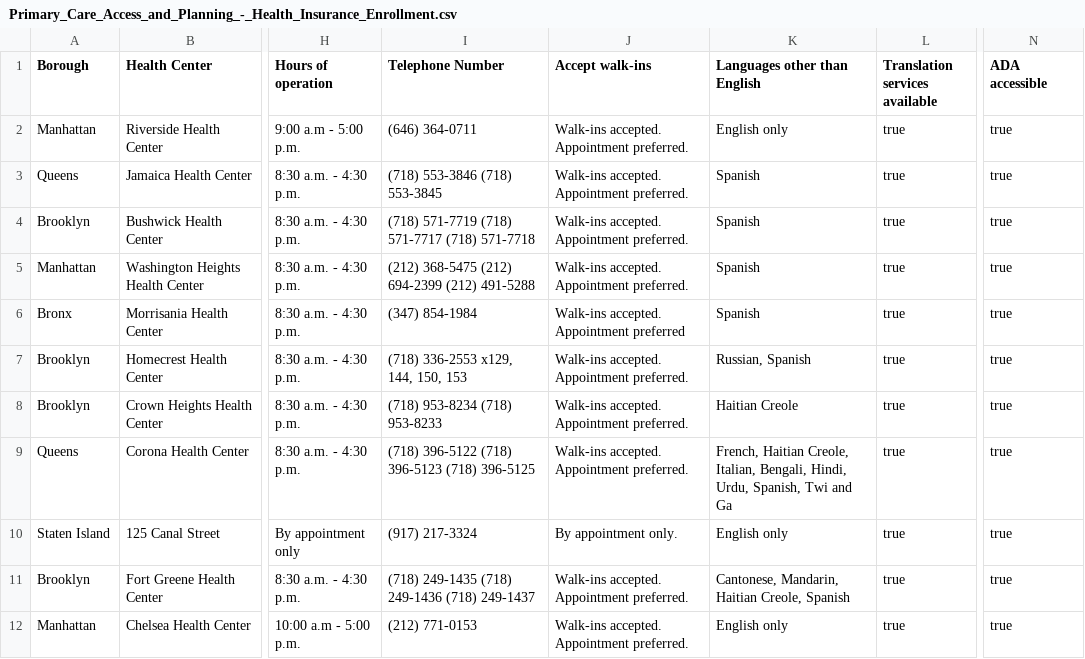
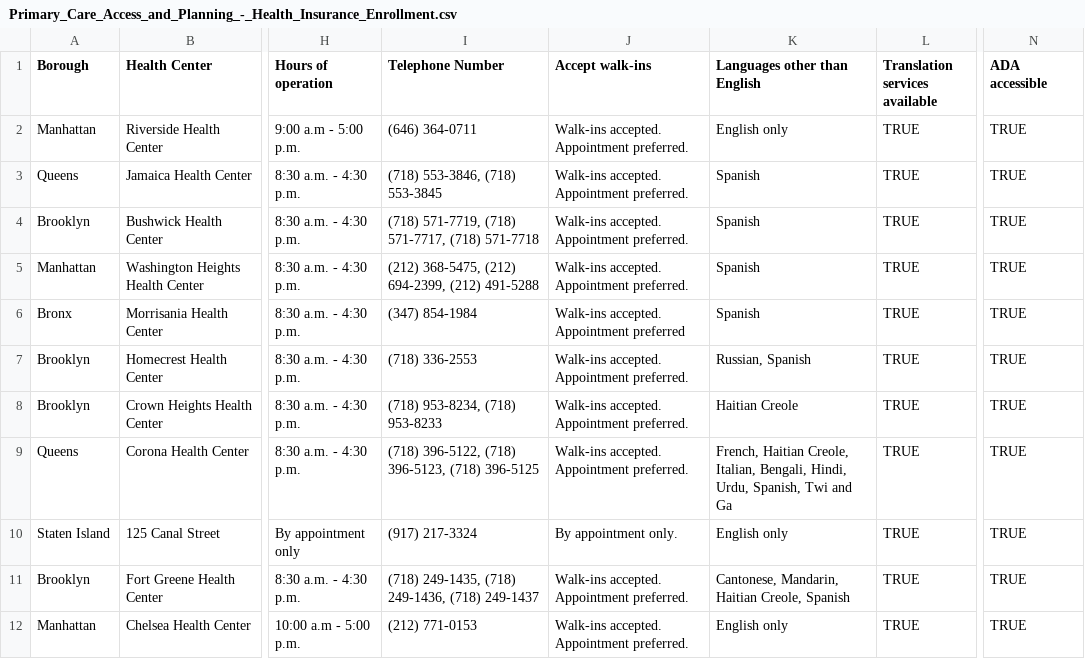
Before and after one commit to JING-LYU/final_project, a CSV file: data/Primary_Care_Access_and_Planning_-_Health_Insurance_Enrollment.csv, drawn as a sheet; only a part is shown, gaps mark what is left out; the diff names each change by its address in the sheet, - before the commit and + after, or states it on an @@ line.

Commit message:
revise location dataset; initial location mapping using plotly

```diff
--- a/data/Primary_Care_Access_and_Planning_-_Health_Insurance_Enrollment.csv
+++ b/data/Primary_Care_Access_and_Planning_-_Health_Insurance_Enrollment.csv
-L2:L12 (Translation services available): true
+L2:L12 (Translation services available): TRUE
-N2:N12 (ADA accessible): true
+N2:N12 (ADA accessible): TRUE
-I3 (Telephone Number): (718) 553-3846 (718) 553-3845
+I3 (Telephone Number): (718) 553-3846, (718) 553-3845
-I4 (Telephone Number): (718) 571-7719 (718) 571-7717 (718) 571-7718
+I4 (Telephone Number): (718) 571-7719, (718) 571-7717, (718) 571-7718
-I5 (Telephone Number): (212) 368-5475 (212) 694-2399 (212) 491-5288
+I5 (Telephone Number): (212) 368-5475, (212) 694-2399, (212) 491-5288
-I7 (Telephone Number): (718) 336-2553 x129, 144, 150, 153
+I7 (Telephone Number): (718) 336-2553
-I8 (Telephone Number): (718) 953-8234 (718) 953-8233
+I8 (Telephone Number): (718) 953-8234, (718) 953-8233
-I9 (Telephone Number): (718) 396-5122 (718) 396-5123 (718) 396-5125
+I9 (Telephone Number): (718) 396-5122, (718) 396-5123, (718) 396-5125
-I11 (Telephone Number): (718) 249-1435 (718) 249-1436 (718) 249-1437
+I11 (Telephone Number): (718) 249-1435, (718) 249-1436, (718) 249-1437
```
Also changed, not shown: 2 other files.
